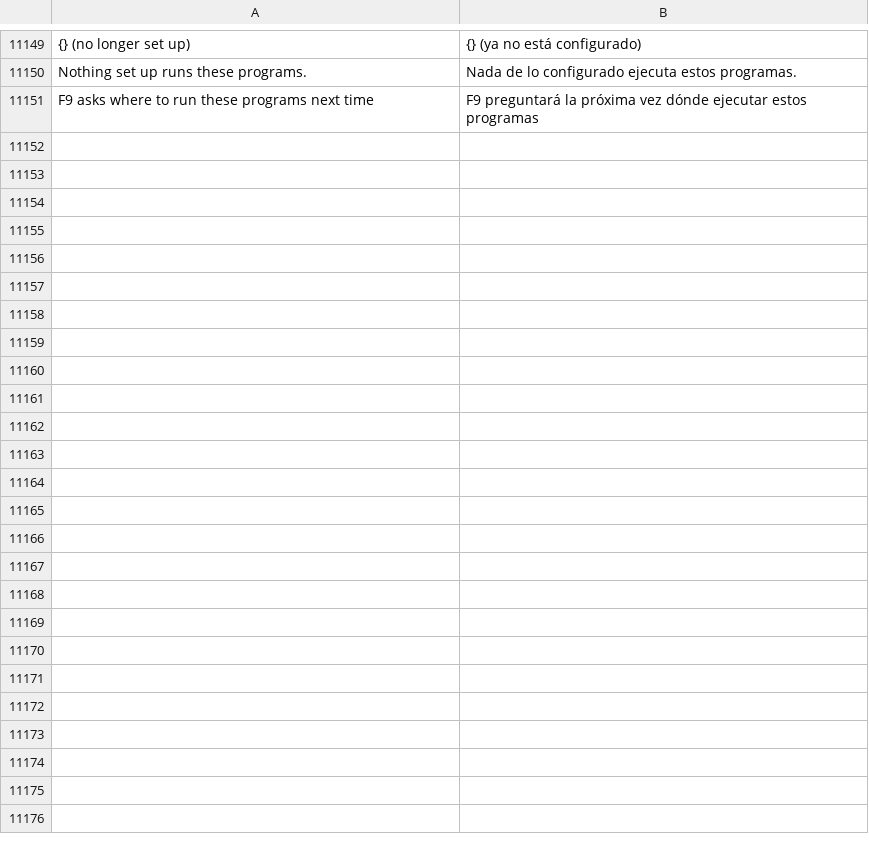
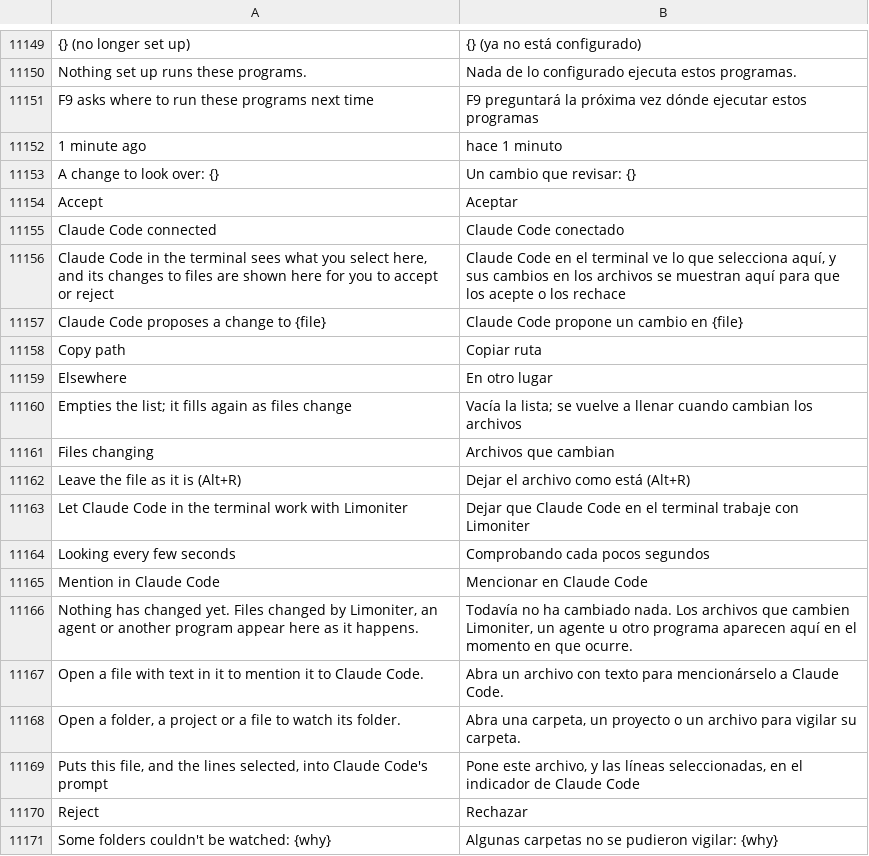
Before and after one commit to jolyonralph/limoniter, a TSV file: data/lang/es.tsv, drawn as a sheet; only a part is shown, gaps mark what is left out; the diff covers the shown part only.

```diff
--- a/data/lang/es.tsv
+++ b/data/lang/es.tsv
@@ -11151 +11151,21 @@ Nothing set up runs these programs.	Nada de lo configurado ejecuta estos program
 F9 asks where to run these programs next time	F9 preguntará la próxima vez dónde ejecutar estos programas
+1 minute ago	hace 1 minuto
+A change to look over: {}	Un cambio que revisar: {}
+Accept	Aceptar
+Claude Code connected	Claude Code conectado
+Claude Code in the terminal sees what you select here, and its changes to files are shown here for you to accept or reject	Claude Code en el terminal ve lo que selecciona aquí, y sus cambios en los archivos se muestran aquí para que los acepte o los rechace
+Claude Code proposes a change to {file}	Claude Code propone un cambio en {file}
+Copy path	Copiar ruta
+Elsewhere	En otro lugar
+Empties the list; it fills again as files change	Vacía la lista; se vuelve a llenar cuando cambian los archivos
+Files changing	Archivos que cambian
+Leave the file as it is (Alt+R)	Dejar el archivo como está (Alt+R)
+Let Claude Code in the terminal work with Limoniter	Dejar que Claude Code en el terminal trabaje con Limoniter
+Looking every few seconds	Comprobando cada pocos segundos
+Mention in Claude Code	Mencionar en Claude Code
+Nothing has changed yet. Files changed by Limoniter, an agent or another program appear here as it happens.	Todavía no ha cambiado nada. Los archivos que cambien Limoniter, un agente u otro programa aparecen aquí en el momento en que ocurre.
+Open a file with text in it to mention it to Claude Code.	Abra un archivo con texto para mencionárselo a Claude Code.
+Open a folder, a project or a file to watch its folder.	Abra una carpeta, un proyecto o un archivo para vigilar su carpeta.
+Puts this file, and the lines selected, into Claude Code's prompt	Pone este archivo, y las líneas seleccionadas, en el indicador de Claude Code
+Reject	Rechazar
+Some folders couldn't be watched: {why}	Algunas carpetas no se pudieron vigilar: {why}
```
Also changed, not shown: 22 added rows elsewhere in this file, data/lang/de.tsv, data/lang/fr.tsv, 23 other files.
